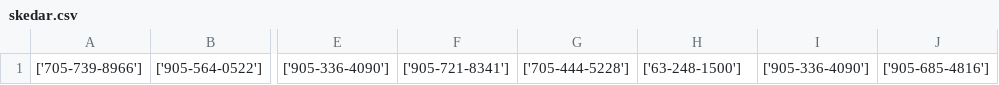
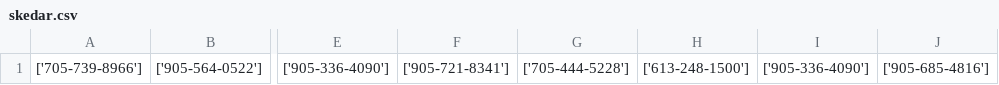
Before and after one commit to 1seri/Web-Scraping, a CSV file: skedar.csv, drawn as a sheet; only a part is shown, gaps mark what is left out; the diff names each change by its address in the sheet, - before the commit and + after, or states it on an @@ line.

```diff
--- a/skedar.csv
+++ b/skedar.csv
-H1: ['63-248-1500']
+H1: ['613-248-1500']
```
Also changed, not shown: 7 other files.
